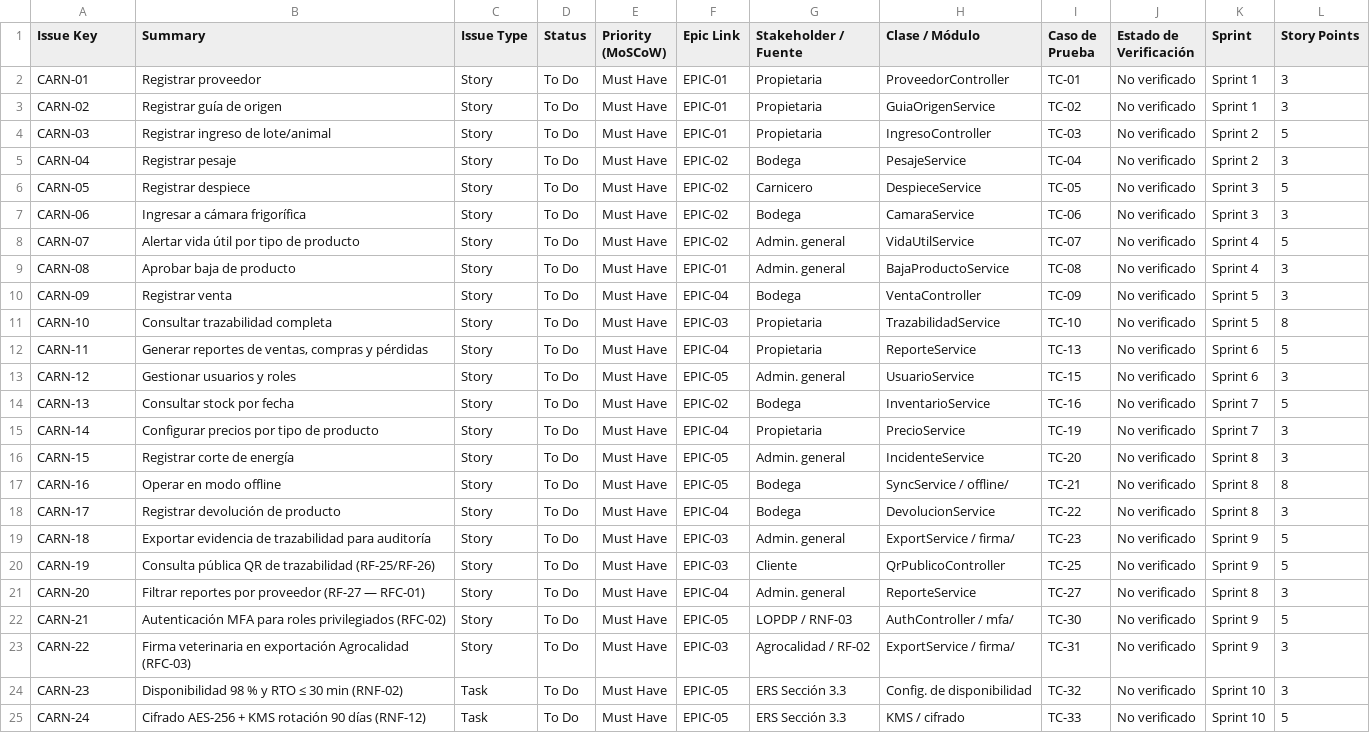
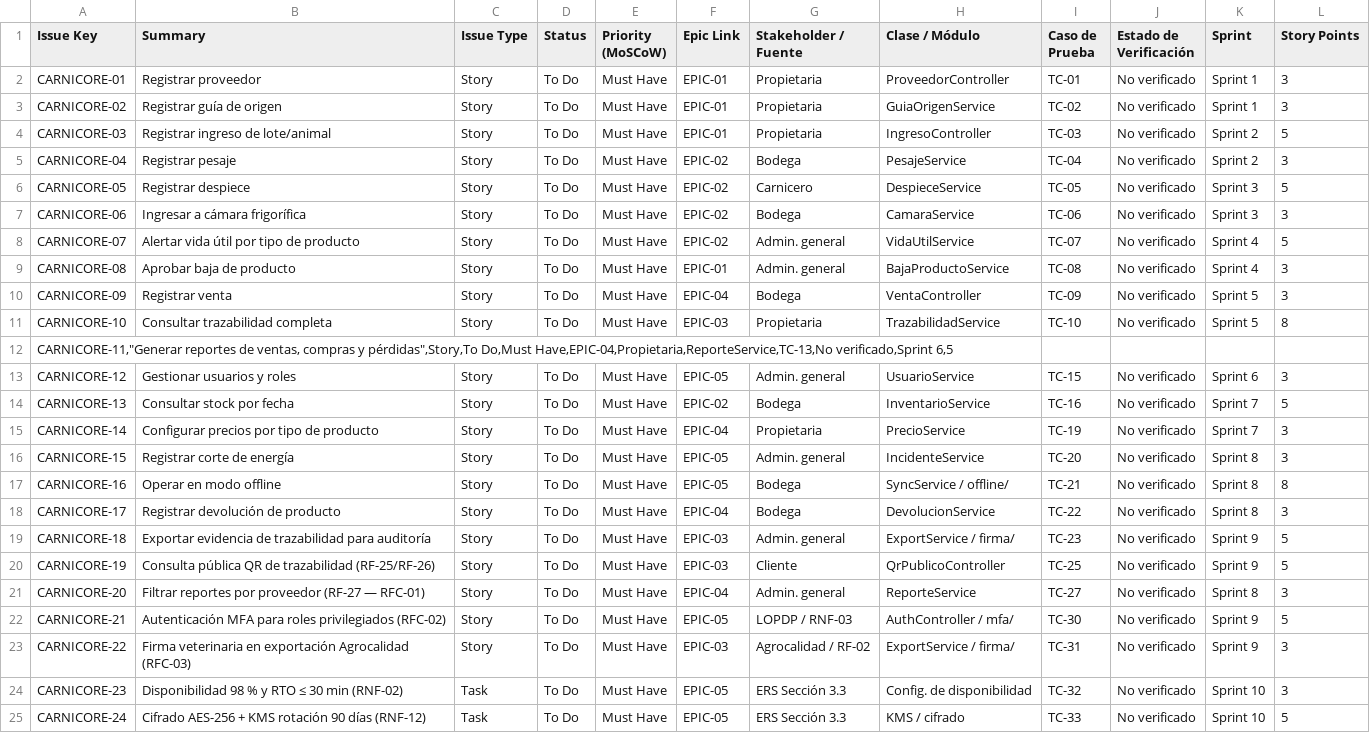
Before and after one commit to EdhuXav/EdhuXav-ISR401-PFC-ERS-EquipoJ, a CSV file: 04_Trazabilidad/backlog_export.csv, drawn as a sheet; removed rows and columns are numbered as before the commit, all else as after; the diff names each change by its address in the sheet, - before the commit and + after, or states it on an @@ line.

Commit message:
fix: homologar prefijo CARNICORE en backlog export

```diff
--- a/04_Trazabilidad/backlog_export.csv
+++ b/04_Trazabilidad/backlog_export.csv
-A2 (Issue Key): CARN-01
+A2 (Issue Key): CARNICORE-01
-A3 (Issue Key): CARN-02
+A3 (Issue Key): CARNICORE-02
-A4 (Issue Key): CARN-03
+A4 (Issue Key): CARNICORE-03
-A5 (Issue Key): CARN-04
+A5 (Issue Key): CARNICORE-04
-A6 (Issue Key): CARN-05
+A6 (Issue Key): CARNICORE-05
-A7 (Issue Key): CARN-06
+A7 (Issue Key): CARNICORE-06
-A8 (Issue Key): CARN-07
+A8 (Issue Key): CARNICORE-07
-A9 (Issue Key): CARN-08
+A9 (Issue Key): CARNICORE-08
-A10 (Issue Key): CARN-09
+A10 (Issue Key): CARNICORE-09
-A11 (Issue Key): CARN-10
+A11 (Issue Key): CARNICORE-10
-row 12: CARN-11 | Generar reportes de ventas, compras y pérdidas | Story | To Do | Must Have | EPIC-04 | Propietaria | ReporteService | TC-13 | No verificado | Sprint 6 | 5
+row 12: CARNICORE-11,"Generar reportes de ventas, compras y pérdidas",Story,To Do,Must Have,EPIC-04,Propietaria,ReporteService,TC-13,No verificado,Sprint 6,5
-A13 (Issue Key): CARN-12
+A13 (Issue Key): CARNICORE-12
-A14 (Issue Key): CARN-13
+A14 (Issue Key): CARNICORE-13
-A15 (Issue Key): CARN-14
+A15 (Issue Key): CARNICORE-14
-A16 (Issue Key): CARN-15
+A16 (Issue Key): CARNICORE-15
-A17 (Issue Key): CARN-16
+A17 (Issue Key): CARNICORE-16
-A18 (Issue Key): CARN-17
+A18 (Issue Key): CARNICORE-17
-A19 (Issue Key): CARN-18
+A19 (Issue Key): CARNICORE-18
-A20 (Issue Key): CARN-19
+A20 (Issue Key): CARNICORE-19
-A21 (Issue Key): CARN-20
+A21 (Issue Key): CARNICORE-20
-A22 (Issue Key): CARN-21
+A22 (Issue Key): CARNICORE-21
-A23 (Issue Key): CARN-22
+A23 (Issue Key): CARNICORE-22
-A24 (Issue Key): CARN-23
+A24 (Issue Key): CARNICORE-23
-A25 (Issue Key): CARN-24
+A25 (Issue Key): CARNICORE-24
```
